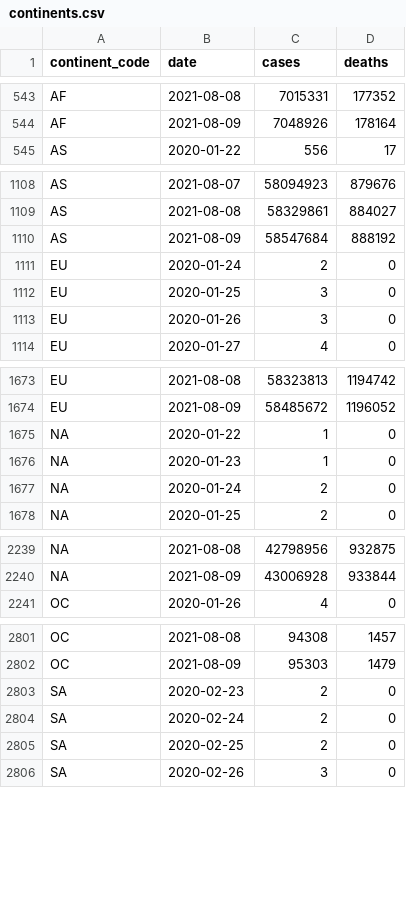
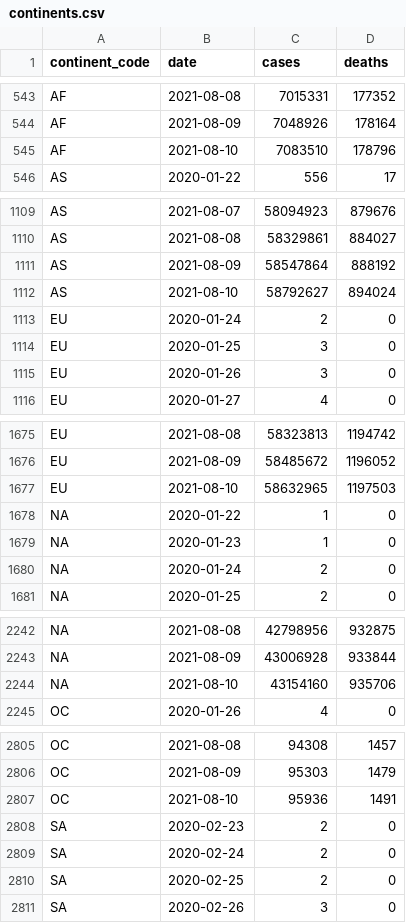
Before and after one commit to WorldHealthOrganization/xform-covid-casecount-jhu, a CSV file: output/continents.csv, drawn as a sheet; only a part is shown, gaps mark what is left out; the diff covers the shown part only.

```diff
--- a/output/continents.csv
+++ b/output/continents.csv
@@ -544,2 +544,3 @@ AF,2021-08-08,7015331,177352
 AF,2021-08-09,7048926,178164
+AF,2021-08-10,7083510,178796
 AS,2020-01-22,556,17
@@ -1109,3 +1110,4 @@ AS,2021-08-07,58094923,879676
 AS,2021-08-08,58329861,884027
-AS,2021-08-09,58547684,888192
+AS,2021-08-09,58547864,888192
+AS,2021-08-10,58792627,894024
 EU,2020-01-24,2,0
@@ -1674,2 +1676,3 @@ EU,2021-08-08,58323813,1194742
 EU,2021-08-09,58485672,1196052
+EU,2021-08-10,58632965,1197503
 "NA",2020-01-22,1,0
@@ -2240,2 +2243,3 @@ EU,2021-08-09,58485672,1196052
 "NA",2021-08-09,43006928,933844
+"NA",2021-08-10,43154160,935706
 OC,2020-01-26,4,0
@@ -2802,2 +2806,3 @@ OC,2021-08-08,94308,1457
 OC,2021-08-09,95303,1479
+OC,2021-08-10,95936,1491
 SA,2020-02-23,2,0
```
Also changed, not shown: 1 added row elsewhere in this file, output/global.csv, output/who_regions.csv, 1 other file.
